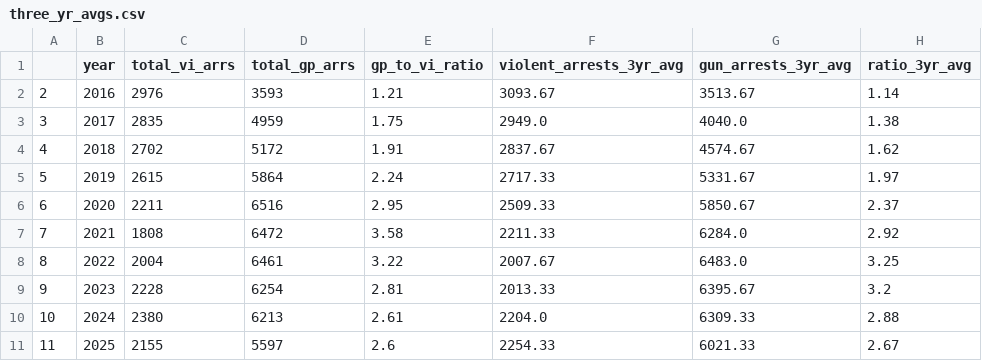
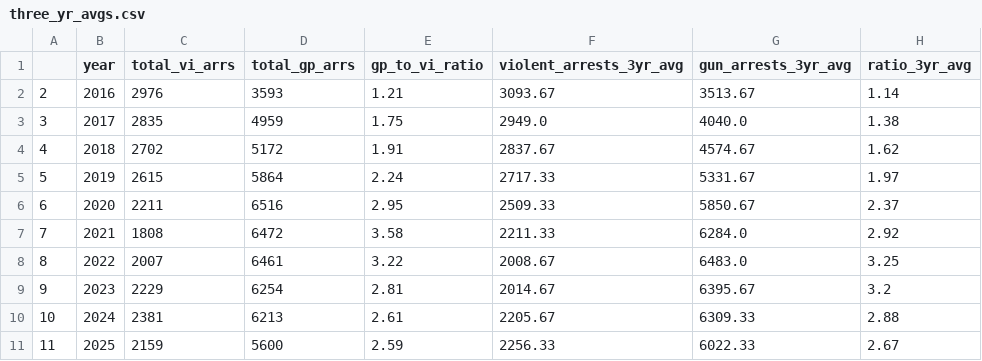
Before and after one commit to clohertyg/street3, a CSV file: data/three_yr_avgs.csv, drawn as a sheet.

```diff
--- a/data/three_yr_avgs.csv
+++ b/data/three_yr_avgs.csv
@@ -7,5 +7,5 @@
 7,2021,1808,6472,3.58,2211.33,6284.0,2.92
-8,2022,2004,6461,3.22,2007.67,6483.0,3.25
-9,2023,2228,6254,2.81,2013.33,6395.67,3.2
-10,2024,2380,6213,2.61,2204.0,6309.33,2.88
-11,2025,2155,5597,2.6,2254.33,6021.33,2.67
+8,2022,2007,6461,3.22,2008.67,6483.0,3.25
+9,2023,2229,6254,2.81,2014.67,6395.67,3.2
+10,2024,2381,6213,2.61,2205.67,6309.33,2.88
+11,2025,2159,5600,2.59,2256.33,6022.33,2.67
```
Also changed, not shown: data/gp_co_pivot.csv, data/monthly_total.csv, 2 other files.
